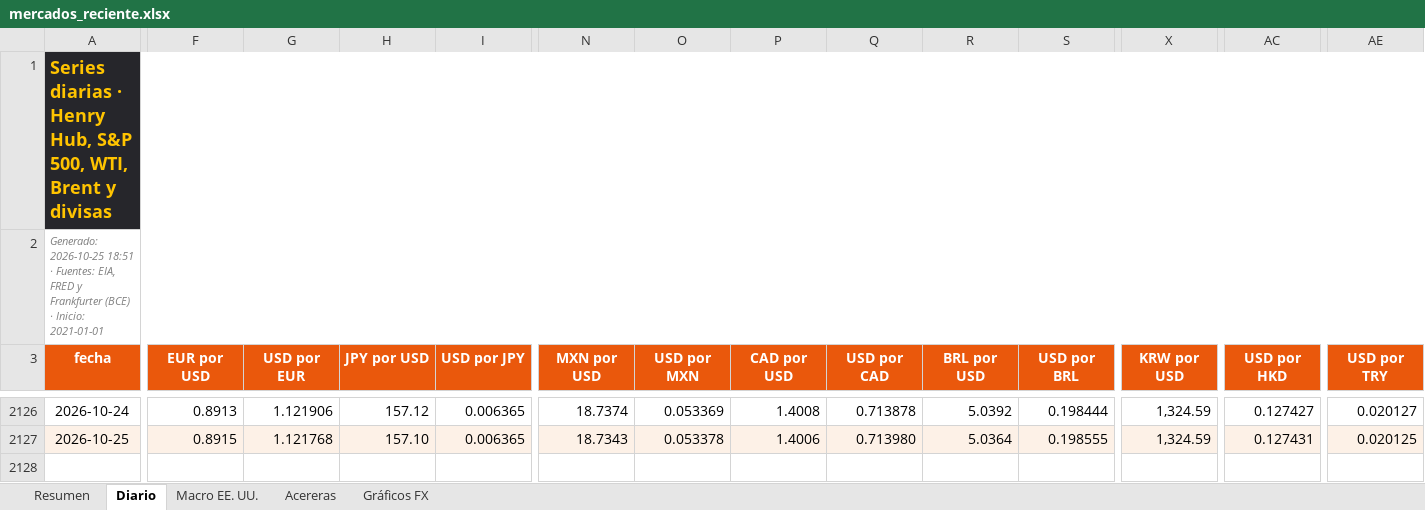
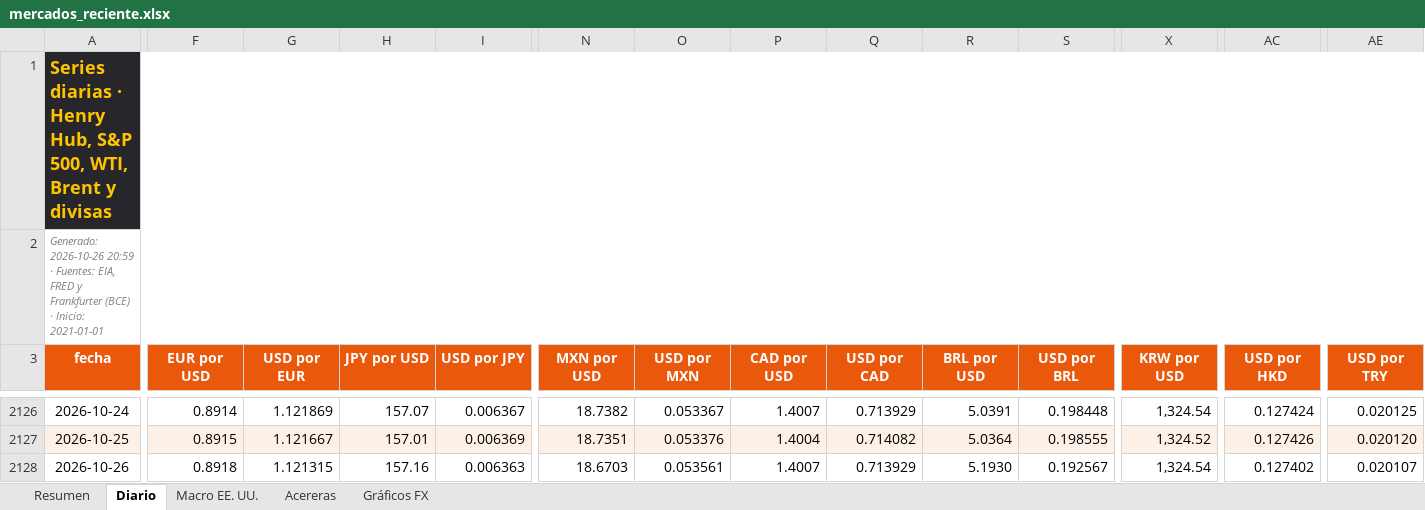
Before and after one commit to benjany2011-sys/Indicators, an Excel workbook: resultados/mercados_reciente.xlsx, sheet Diario, drawn as a sheet; only a part is shown, gaps mark what is left out; values as stored, in another font and other column widths than the file's, no borders; charts and pictures not drawn; rows hold the shown columns only; the diff covers the shown part only; the diff names each change by its address in the sheet, - before the commit and + after, or states it on an @@ line.

```diff
--- a/resultados/mercados_reciente.xlsx (sheet Diario)
+++ b/resultados/mercados_reciente.xlsx (sheet Diario)
-A2 (fecha): Generado: 2026-10-25 18:51 · Fuentes:…
+A2 (fecha): Generado: 2026-10-26 20:59 · Fuentes:…
-F2126 (EUR por USD): 0.8913
+F2126 (EUR por USD): 0.8914
-G2126 (USD por EUR): 1.121906
+G2126 (USD por EUR): 1.121869
-H2126 (JPY por USD): 157.12
+H2126 (JPY por USD): 157.07
-I2126 (USD por JPY): 0.006365
+I2126 (USD por JPY): 0.006367
-N2126 (MXN por USD): 18.7374
+N2126 (MXN por USD): 18.7382
-O2126 (USD por MXN): 0.053369
+O2126 (USD por MXN): 0.053367
-P2126 (CAD por USD): 1.4008
+P2126 (CAD por USD): 1.4007
-Q2126 (USD por CAD): 0.713878
+Q2126 (USD por CAD): 0.713929
-R2126 (BRL por USD): 5.0392
+R2126 (BRL por USD): 5.0391
-S2126 (USD por BRL): 0.198444
+S2126 (USD por BRL): 0.198448
-X2126 (KRW por USD): 1,324.59
+X2126 (KRW por USD): 1,324.54
-AC2126 (USD por HKD): 0.127427
+AC2126 (USD por HKD): 0.127424
-AE2126 (USD por TRY): 0.020127
+AE2126 (USD por TRY): 0.020125
-G2127 (USD por EUR): 1.121768
+G2127 (USD por EUR): 1.121667
-H2127 (JPY por USD): 157.10
+H2127 (JPY por USD): 157.01
-I2127 (USD por JPY): 0.006365
+I2127 (USD por JPY): 0.006369
-N2127 (MXN por USD): 18.7343
+N2127 (MXN por USD): 18.7351
-O2127 (USD por MXN): 0.053378
+O2127 (USD por MXN): 0.053376
-P2127 (CAD por USD): 1.4006
+P2127 (CAD por USD): 1.4004
-Q2127 (USD por CAD): 0.713980
+Q2127 (USD por CAD): 0.714082
-X2127 (KRW por USD): 1,324.59
+X2127 (KRW por USD): 1,324.52
-AC2127 (USD por HKD): 0.127431
+AC2127 (USD por HKD): 0.127426
-AE2127 (USD por TRY): 0.020125
+AE2127 (USD por TRY): 0.020120
+row 2128: 2026-10-26 | 0.8918 | 1.121315 | 157.16 | 0.006363 | 18.6703 | 0.053561 | 1.4007 | 0.713929 | 5.1930 | 0.192567 | 1,324.54 | 0.127402 | 0.020107
```
Also changed, not shown: 41 edited cells elsewhere in this sheet, sheet Resumen, sheet Acereras, sheet Macro EE. UU., charts or pictures, 7 other files.
